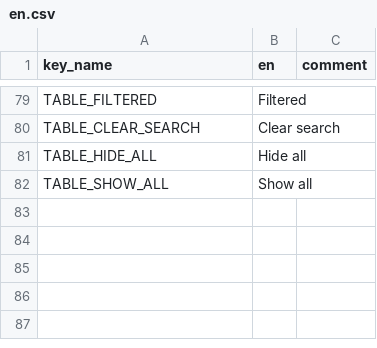
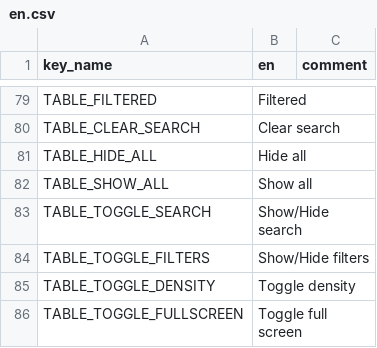
Before and after one commit to terraware/web-components, a CSV file: src/strings/csv/en.csv, drawn as a sheet; only a part is shown, gaps mark what is left out; the diff names each change by its address in the sheet, - before the commit and + after, or states it on an @@ line.

```diff
--- a/src/strings/csv/en.csv
+++ b/src/strings/csv/en.csv
+row 83: TABLE_TOGGLE_SEARCH | Show/Hide search
+row 84: TABLE_TOGGLE_FILTERS | Show/Hide filters
+row 85: TABLE_TOGGLE_DENSITY | Toggle density
+row 86: TABLE_TOGGLE_FULLSCREEN | Toggle full screen
```
Also changed, not shown: src/strings/csv/es.csv, src/strings/csv/fr.csv, 11 other files.
